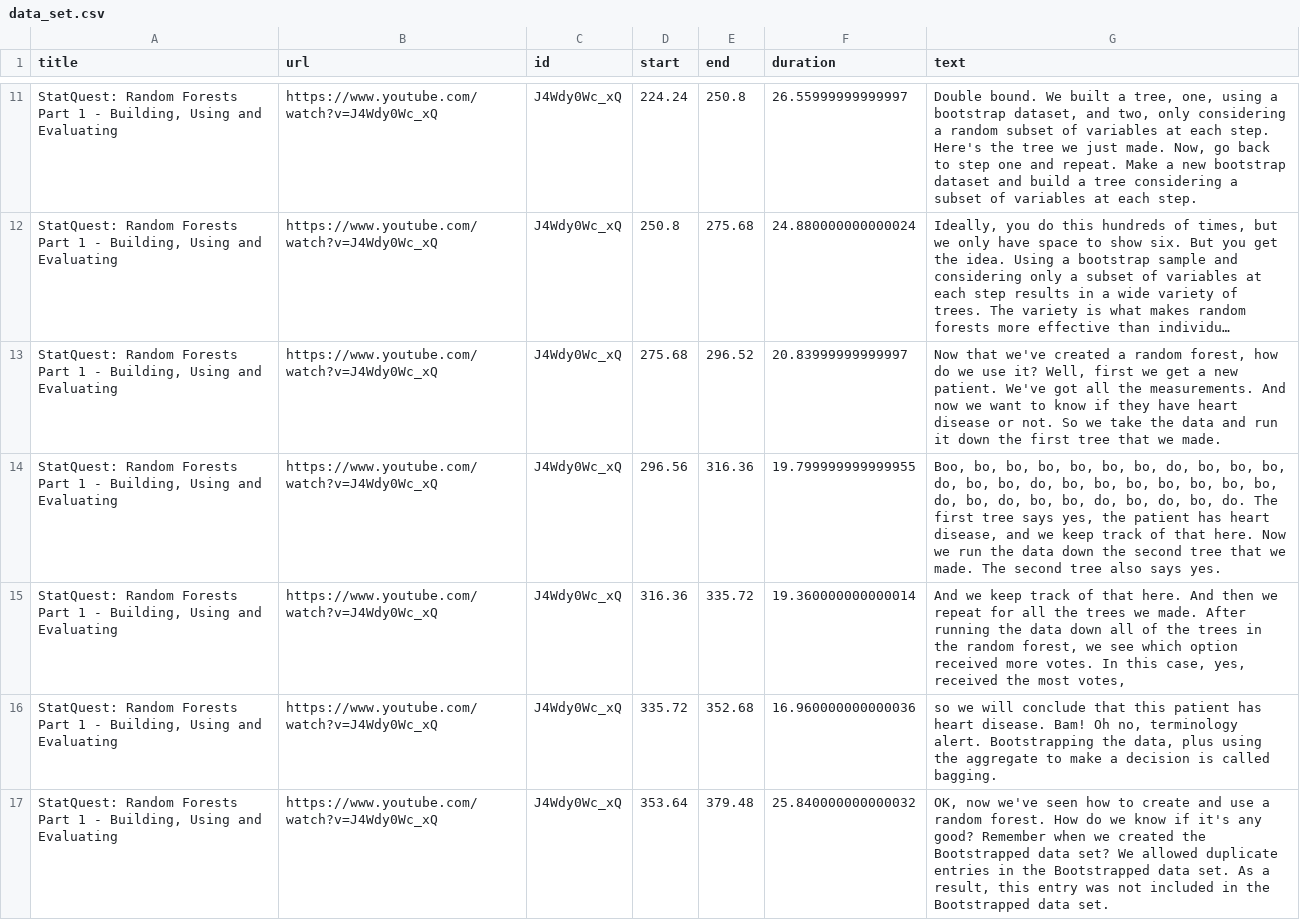
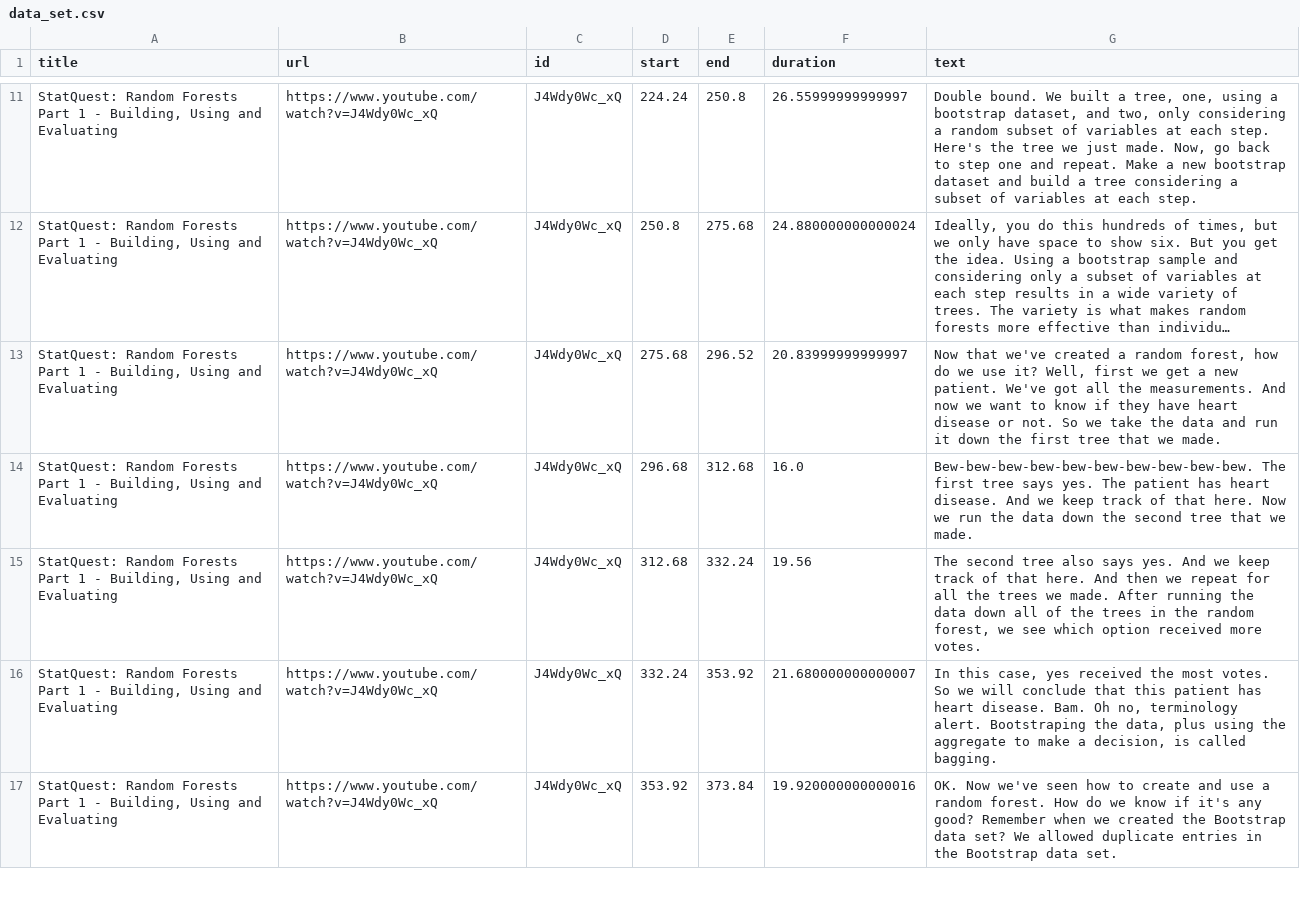
Before and after one commit to mallapraveen/ai-youtube-search, a CSV file: data_files/data_set.csv, drawn as a sheet; only a part is shown, gaps mark what is left out; long unchanged cells end in …; the diff covers the shown part only.

```diff
--- a/data_files/data_set.csv
+++ b/data_files/data_set.csv
@@ -13,5 +13,5 @@ title,url,id,start,end,duration,text
 "StatQuest: Random Forests Part 1 - Building, Using and Evaluating",https://www.youtube.com/watch?v=J4Wdy0Wc_xQ,J4Wdy0Wc_xQ,275.68,296.52,20.83999999999997," Now that we've created a random forest, how do we use it? Well, first we get a new patient. We've got all the measurements. And now we want to know if they have heart disease or not. So we take the data and run it down the first tree that we made."
-"StatQuest: Random Forests Part 1 - Building, Using and Evaluating",https://www.youtube.com/watch?v=J4Wdy0Wc_xQ,J4Wdy0Wc_xQ,296.56,316.36,19.799999999999955," Boo, bo, bo, bo, bo, bo, bo, do, bo, bo, bo, do, bo, bo, do, bo, bo, bo, bo, bo, bo, bo, do, bo, do, bo, bo, do, bo, do, bo, do. The first tree says yes, the patient has heart disease, and we keep track of that here. Now we run the data down the second tree that we made. The second tree also says yes."
-"StatQuest: Random Forests Part 1 - Building, Using and Evaluating",https://www.youtube.com/watch?v=J4Wdy0Wc_xQ,J4Wdy0Wc_xQ,316.36,335.72,19.360000000000014," And we keep track of that here. And then we repeat for all the trees we made. After running the data down all of the trees in the random forest, we see which option received more votes. In this case, yes, received the most votes,"
-"StatQuest: Random Forests Part 1 - Building, Using and Evaluating",https://www.youtube.com/watch?v=J4Wdy0Wc_xQ,J4Wdy0Wc_xQ,335.72,352.68,16.960000000000036," so we will conclude that this patient has heart disease. Bam! Oh no, terminology alert. Bootstrapping the data, plus using the aggregate to make a decision is called bagging."
-"StatQuest: Random Forests Part 1 - Building, Using and Evaluating",https://www.youtube.com/watch?v=J4Wdy0Wc_xQ,J4Wdy0Wc_xQ,353.64,379.48,25.840000000000032," OK, now we've seen how to create and use a random forest. How do we know if it's any good? Remember when we created the Bootstrapped data set? We allowed duplicate entries in the Bootstrapped data set. As a result, this entry was not included in the Bootstrapped data set."
+"StatQuest: Random Forests Part 1 - Building, Using and Evaluating",https://www.youtube.com/watch?v=J4Wdy0Wc_xQ,J4Wdy0Wc_xQ,296.68,312.68,16.0, Bew-bew-bew-bew-bew-bew-bew-bew-bew-bew. The first tree says yes. The patient has heart disease. And we keep track of that here. Now we run the data down the second tree that we made.
+"StatQuest: Random Forests Part 1 - Building, Using and Evaluating",https://www.youtube.com/watch?v=J4Wdy0Wc_xQ,J4Wdy0Wc_xQ,312.68,332.24,19.56," The second tree also says yes. And we keep track of that here. And then we repeat for all the trees we made. After running the data down all of the trees in the random forest, we see which option received more votes."
+"StatQuest: Random Forests Part 1 - Building, Using and Evaluating",https://www.youtube.com/watch?v=J4Wdy0Wc_xQ,J4Wdy0Wc_xQ,332.24,353.92,21.680000000000007," In this case, yes received the most votes. So we will conclude that this patient has heart disease. Bam. Oh no, terminology alert. Bootstraping the data, plus using the aggregate to make a decision, is called bagging."
+"StatQuest: Random Forests Part 1 - Building, Using and Evaluating",https://www.youtube.com/watch?v=J4Wdy0Wc_xQ,J4Wdy0Wc_xQ,353.92,373.84,19.920000000000016, OK. Now we've seen how to create and use a random forest. How do we know if it's any good? Remember when we created the Bootstrap data set? We allowed duplicate entries in the Bootstrap data set.
```
Also changed, not shown: 2 added rows, 3 removed rows and 115 edited cells elsewhere in this file, 1 other file.
